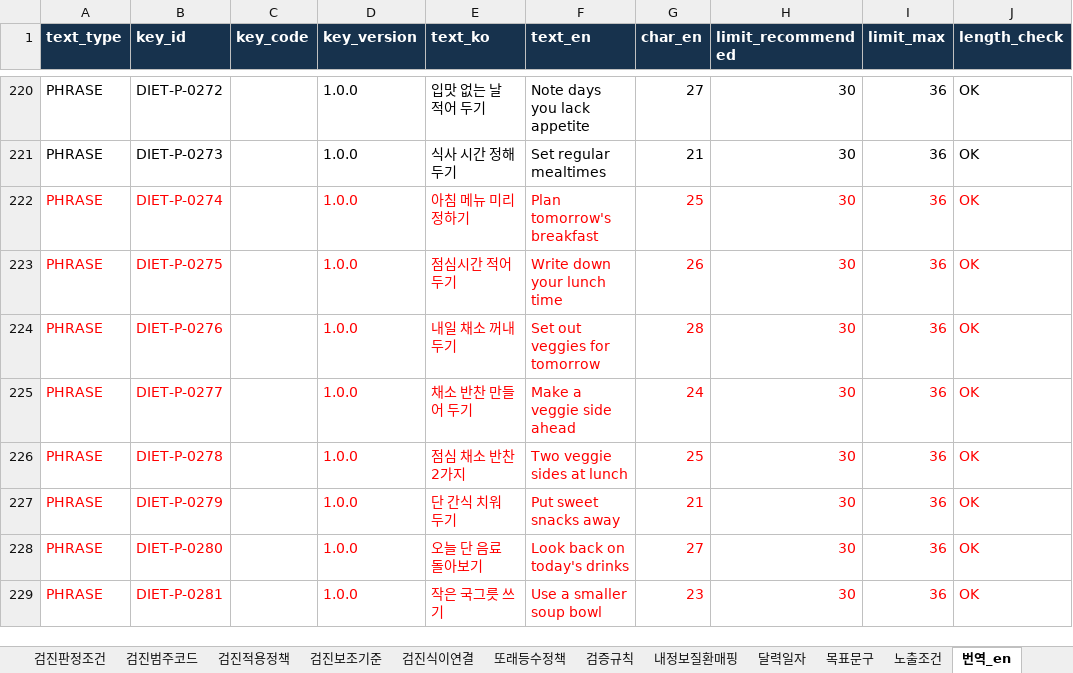
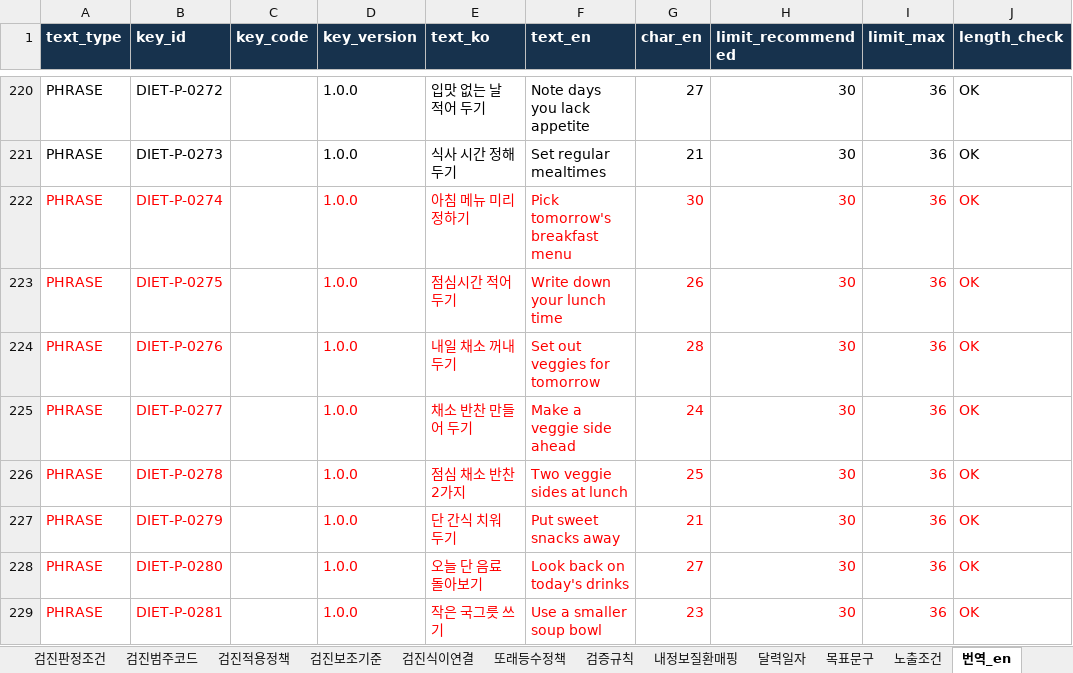
Before and after one commit to srleeinkorea/Project_maiReport, an Excel workbook: outputs/mai-report-policy/식이/maiReport_식이_개발전달_데이터계약_v1.0.0.xlsx, sheet 번역_en, drawn as a sheet; only a part is shown, gaps mark what is left out; values as stored, in another font and other column widths than the file's, no borders; the diff names each change by its address in the sheet, - before the commit and + after, or states it on an @@ line.

```diff
--- a/outputs/mai-report-policy/식이/maiReport_식이_개발전달_데이터계약_v1.0.0.xlsx (sheet 번역_en)
+++ b/outputs/mai-report-policy/식이/maiReport_식이_개발전달_데이터계약_v1.0.0.xlsx (sheet 번역_en)
-F222 (text_en): Plan tomorrow's breakfast
+F222 (text_en): Pick tomorrow's breakfast menu
-G222 (char_en): 25
+G222 (char_en): 30
```
Also changed, not shown: outputs/mai-report-policy/식이/maiReport_식이_추가문구_검수_v1.0.0.xlsx, 1 other file.
